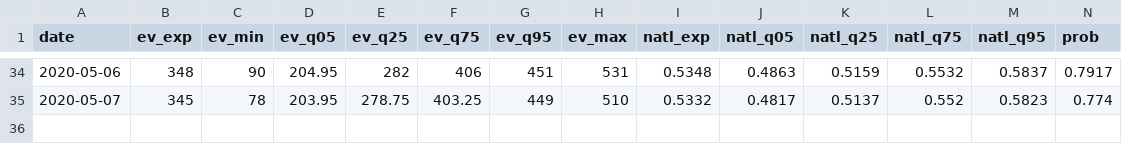
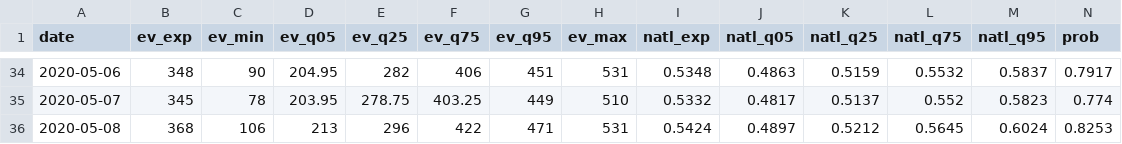
Before and after one commit to CoryMcCartan/president, a CSV file: docs/history.csv, drawn as a sheet; only a part is shown, gaps mark what is left out; rows hold the shown columns only; the diff names each change by its address in the sheet, - before the commit and + after, or states it on an @@ line.

```diff
--- a/docs/history.csv
+++ b/docs/history.csv
+row 36: 2020-05-08 | 368 | 106 | 213 | 296 | 422 | 471 | 531 | 0.5424 | 0.4897 | 0.5212 | 0.5645 | 0.6024 | 0.8253
```
Also changed, not shown: docs/polls.csv, docs/state_history.csv, 2 other files.
